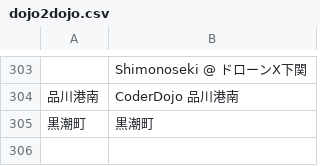
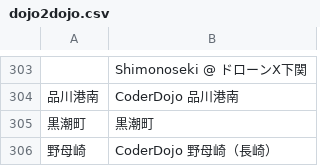
Before and after one commit to coderdojo-japan/map.coderdojo.jp, a CSV file: dojo2dojo.csv, drawn as a sheet; only a part is shown, gaps mark what is left out; the diff names each change by its address in the sheet, - before the commit and + after, or states it on an @@ line.

Commit message:
Update dojo2dojo.csv

```diff
--- a/dojo2dojo.csv
+++ b/dojo2dojo.csv
+row 306: 野母崎 | CoderDojo 野母崎（長崎）
```
